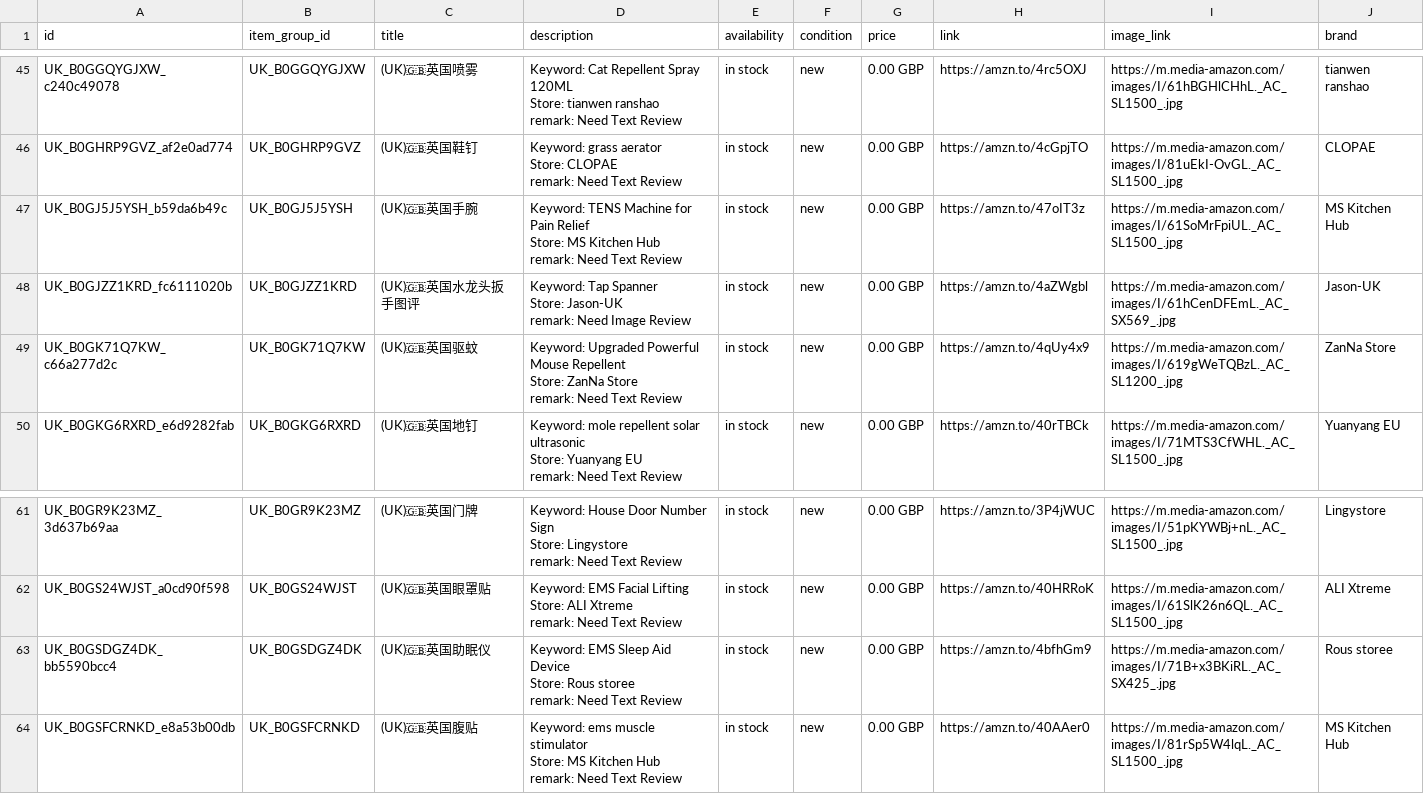
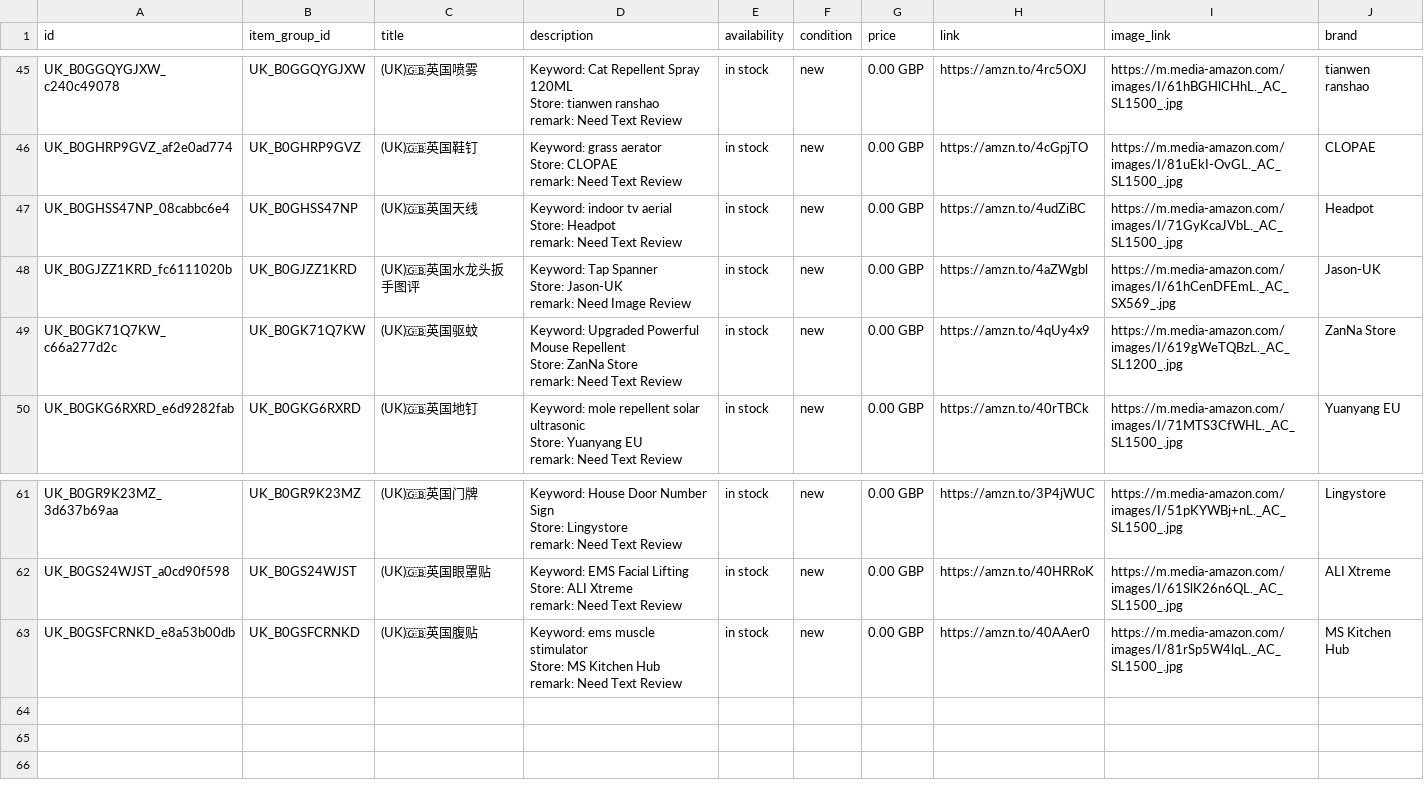
Before and after one commit to dalemy-1/wa-catalog-feed, a CSV file: docs/uk.csv, drawn as a sheet; only a part is shown, gaps mark what is left out.

```diff
--- a/docs/uk.csv
+++ b/docs/uk.csv
@@ -139,5 +139,5 @@ Store: CLOPAE
 remark: Need Text Review",in stock,new,0.00 GBP,https://amzn.to/4cGpjTO,https://m.media-amazon.com/images/I/81uEkI-OvGL._AC_SL1500_.jpg,CLOPAE
-UK_B0GJ5J5YSH_b59da6b49c,UK_B0GJ5J5YSH,(UK)🇬🇧英国手腕,"Keyword: TENS Machine for Pain Relief
-Store: MS Kitchen Hub
-remark: Need Text Review",in stock,new,0.00 GBP,https://amzn.to/47oIT3z,https://m.media-amazon.com/images/I/61SoMrFpiUL._AC_SL1500_.jpg,MS Kitchen Hub
+UK_B0GHSS47NP_08cabbc6e4,UK_B0GHSS47NP,(UK)🇬🇧英国天线,"Keyword: indoor tv aerial
+Store: Headpot
+remark: Need Text Review",in stock,new,0.00 GBP,https://amzn.to/4udZiBC,https://m.media-amazon.com/images/I/71GyKcaJVbL._AC_SL1500_.jpg,Headpot
 UK_B0GJZZ1KRD_fc6111020b,UK_B0GJZZ1KRD,(UK)🇬🇧英国水龙头扳手图评,"Keyword: Tap Spanner
@@ -187,5 +187,2 @@ Store: ALI Xtreme
 remark: Need Text Review",in stock,new,0.00 GBP,https://amzn.to/40HRRoK,https://m.media-amazon.com/images/I/61SlK26n6QL._AC_SL1500_.jpg,ALI Xtreme
-UK_B0GSDGZ4DK_bb5590bcc4,UK_B0GSDGZ4DK,(UK)🇬🇧英国助眠仪,"Keyword: EMS Sleep Aid Device
-Store: Rous storee
-remark: Need Text Review",in stock,new,0.00 GBP,https://amzn.to/4bfhGm9,https://m.media-amazon.com/images/I/71B+x3BKiRL._AC_SX425_.jpg,Rous storee
 UK_B0GSFCRNKD_e8a53b00db,UK_B0GSFCRNKD,(UK)🇬🇧英国腹贴,"Keyword: ems muscle stimulator
```
Also changed, not shown: docs/de.csv, docs/fr.csv, 2 other files.
